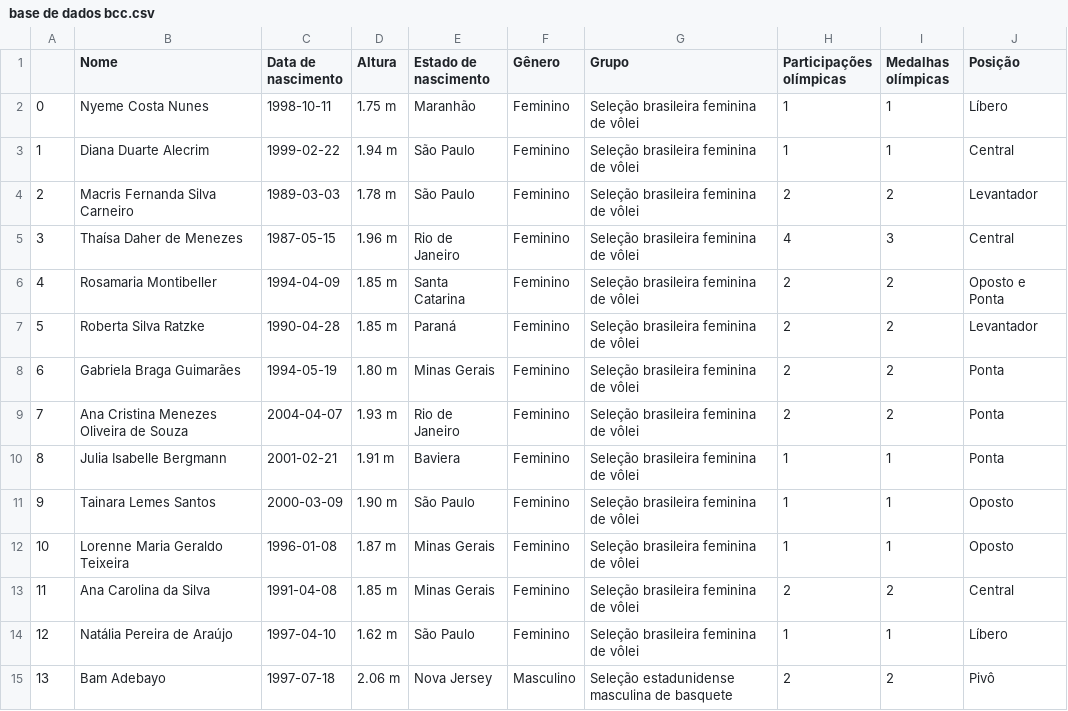
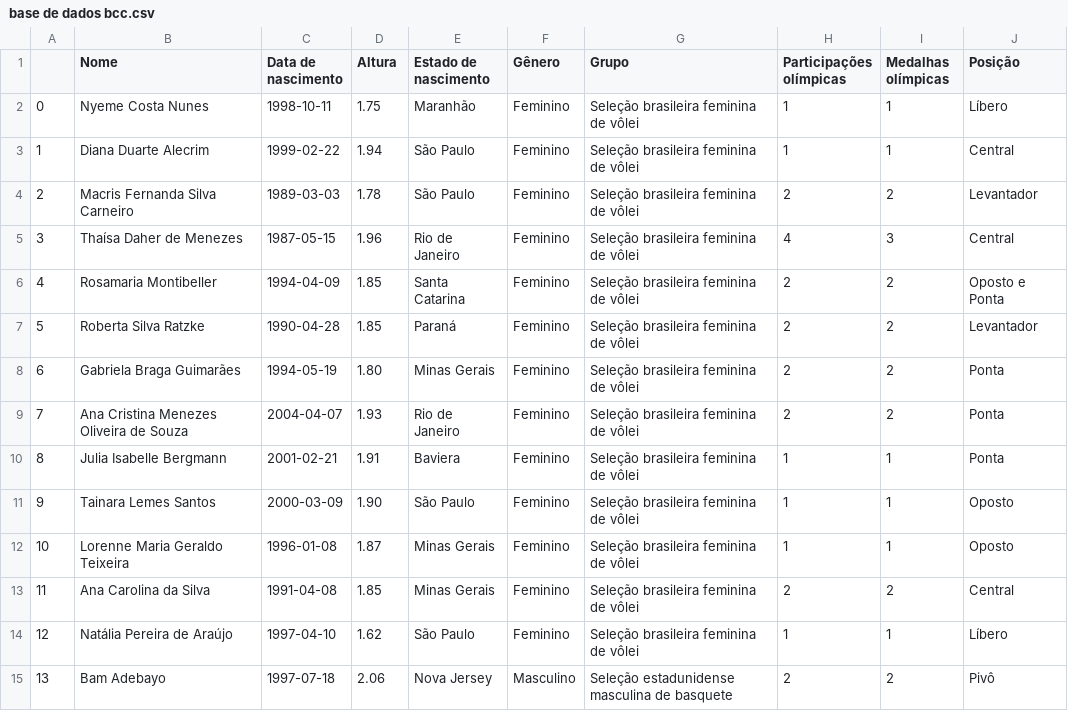
Before and after one commit to fabicoppini/ufabc, a CSV file: base de dados bcc.csv, drawn as a sheet; only a part is shown; the diff covers the shown part only.

Commit message:
Update base de dados bcc.csv

```diff
--- a/base de dados bcc.csv
+++ b/base de dados bcc.csv
@@ -1,15 +1,15 @@
 ,Nome,Data de nascimento,Altura,Estado de nascimento,Gênero,Grupo,Participações olímpicas,Medalhas olímpicas,Posição
-0,Nyeme Costa Nunes,1998-10-11,1.75 m,Maranhão,Feminino,Seleção brasileira feminina de vôlei,1,1,Líbero
-1,Diana Duarte Alecrim,1999-02-22,1.94 m,São Paulo,Feminino,Seleção brasileira feminina de vôlei,1,1,Central
-2,Macris Fernanda Silva Carneiro,1989-03-03,1.78 m,São Paulo,Feminino,Seleção brasileira feminina de vôlei,2,2,Levantador
-3,Thaísa Daher de Menezes,1987-05-15,1.96 m,Rio de Janeiro,Feminino,Seleção brasileira feminina de vôlei,4,3,Central
-4,Rosamaria Montibeller,1994-04-09,1.85 m,Santa Catarina,Feminino,Seleção brasileira feminina de vôlei,2,2,Oposto e Ponta
-5,Roberta Silva Ratzke,1990-04-28,1.85 m,Paraná,Feminino,Seleção brasileira feminina de vôlei,2,2,Levantador
-6,Gabriela Braga Guimarães,1994-05-19,1.80 m,Minas Gerais,Feminino,Seleção brasileira feminina de vôlei,2,2,Ponta
-7,Ana Cristina Menezes Oliveira de Souza,2004-04-07,1.93 m,Rio de Janeiro,Feminino,Seleção brasileira feminina de vôlei,2,2,Ponta
-8,Julia Isabelle Bergmann,2001-02-21,1.91 m,Baviera,Feminino,Seleção brasileira feminina de vôlei,1,1,Ponta
-9,Tainara Lemes Santos,2000-03-09,1.90 m,São Paulo,Feminino,Seleção brasileira feminina de vôlei,1,1,Oposto
-10,Lorenne Maria Geraldo Teixeira,1996-01-08,1.87 m,Minas Gerais,Feminino,Seleção brasileira feminina de vôlei,1,1,Oposto
-11,Ana Carolina da Silva,1991-04-08,1.85 m,Minas Gerais,Feminino,Seleção brasileira feminina de vôlei,2,2,Central
-12,Natália Pereira de Araújo,1997-04-10,1.62 m,São Paulo,Feminino,Seleção brasileira feminina de vôlei,1,1,Líbero
-13,Bam Adebayo,1997-07-18,2.06 m,Nova Jersey,Masculino,Seleção estadunidense masculina de basquete,2,2,Pivô
+0,Nyeme Costa Nunes,1998-10-11,1.75,Maranhão,Feminino,Seleção brasileira feminina de vôlei,1,1,Líbero
+1,Diana Duarte Alecrim,1999-02-22,1.94,São Paulo,Feminino,Seleção brasileira feminina de vôlei,1,1,Central
+2,Macris Fernanda Silva Carneiro,1989-03-03,1.78,São Paulo,Feminino,Seleção brasileira feminina de vôlei,2,2,Levantador
+3,Thaísa Daher de Menezes,1987-05-15,1.96,Rio de Janeiro,Feminino,Seleção brasileira feminina de vôlei,4,3,Central
+4,Rosamaria Montibeller,1994-04-09,1.85,Santa Catarina,Feminino,Seleção brasileira feminina de vôlei,2,2,Oposto e Ponta
+5,Roberta Silva Ratzke,1990-04-28,1.85,Paraná,Feminino,Seleção brasileira feminina de vôlei,2,2,Levantador
+6,Gabriela Braga Guimarães,1994-05-19,1.80,Minas Gerais,Feminino,Seleção brasileira feminina de vôlei,2,2,Ponta
+7,Ana Cristina Menezes Oliveira de Souza,2004-04-07,1.93,Rio de Janeiro,Feminino,Seleção brasileira feminina de vôlei,2,2,Ponta
+8,Julia Isabelle Bergmann,2001-02-21,1.91,Baviera,Feminino,Seleção brasileira feminina de vôlei,1,1,Ponta
+9,Tainara Lemes Santos,2000-03-09,1.90,São Paulo,Feminino,Seleção brasileira feminina de vôlei,1,1,Oposto
+10,Lorenne Maria Geraldo Teixeira,1996-01-08,1.87,Minas Gerais,Feminino,Seleção brasileira feminina de vôlei,1,1,Oposto
+11,Ana Carolina da Silva,1991-04-08,1.85,Minas Gerais,Feminino,Seleção brasileira feminina de vôlei,2,2,Central
+12,Natália Pereira de Araújo,1997-04-10,1.62,São Paulo,Feminino,Seleção brasileira feminina de vôlei,1,1,Líbero
+13,Bam Adebayo,1997-07-18,2.06,Nova Jersey,Masculino,Seleção estadunidense masculina de basquete,2,2,Pivô
```
Also changed, not shown: 24 edited cells elsewhere in this file.
